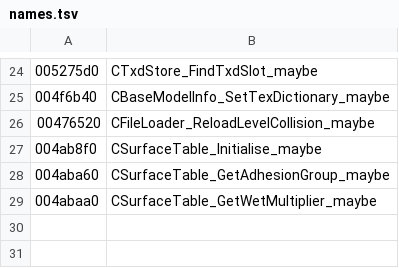
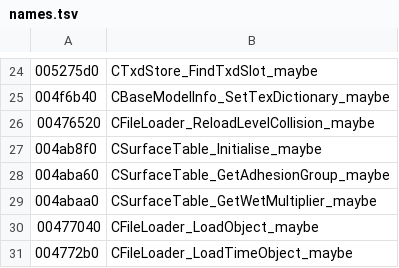
Before and after one commit to TeamCS1/MEDMapEditor, a TSV file: re/gta3/names.tsv, drawn as a sheet; only a part is shown, gaps mark what is left out; the diff names each change by its address in the sheet, - before the commit and + after, or states it on an @@ line.

Commit message:
MEd's remaining gaps: full screen, IDE entry editing, Image Archive
- Full screen (View > Full Screen, F11), after MainWindow::fullScreen 0x0044fe80 /
  showNormal 0x00454ec0: MEd's question, the 3D view alone over the monitor,
  editing off; double-click, Enter, Esc or F11 restore the window exactly.
- Item Definition Entry (right-click Properties..., Item tab Edit Definition...),
  after IDEView: texture dictionary, draw distances (decimals kept), Time On / Off
  (objs <-> tobj), flags with a box per bit labelled with re3's names (GTA III reads
  bits 1-64 only, 0x00477040 / 0x004772b0). Only the edited line of the IDE file
  changes; written by Save All / Save as Mod with a .med-backup. Core ideedit.h;
  all 2909 Rockstar definitions write back byte-identical.
- Image Archive (File > Image Archive...), after CIMGTool: list, filter, find,
  delete / rename / add / replace / extract / open, all staged until Rebuild
  Archive, which writes a new archive, reads every entry back and swaps by renaming
  (old one kept as .med-backup; hard links and locked files safe). Core imgedit.h.
- Fix: objects in GTA3.ZON (a zone-only IPL) could not be saved; an inst block is
  now added at the top.
- Self-tests for each; full --selftest seeds 2026 and 31337: 0 failures.

```diff
--- a/re/gta3/names.tsv
+++ b/re/gta3/names.tsv
+row 30: 00477040 | CFileLoader_LoadObject_maybe
+row 31: 004772b0 | CFileLoader_LoadTimeObject_maybe
```
Also changed, not shown: re/names.tsv, 18 other files.
